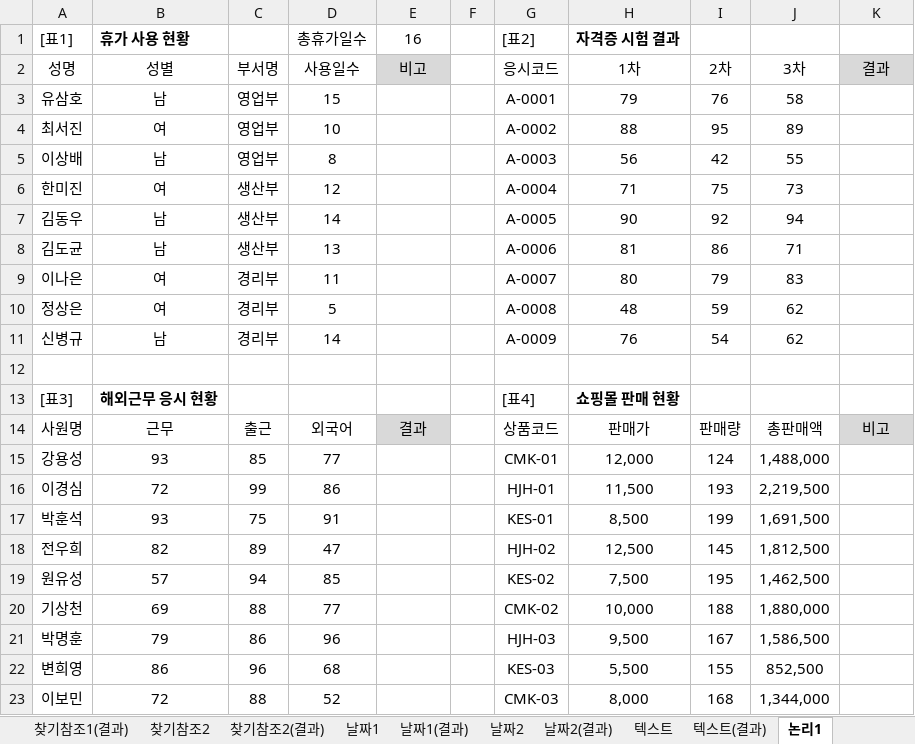
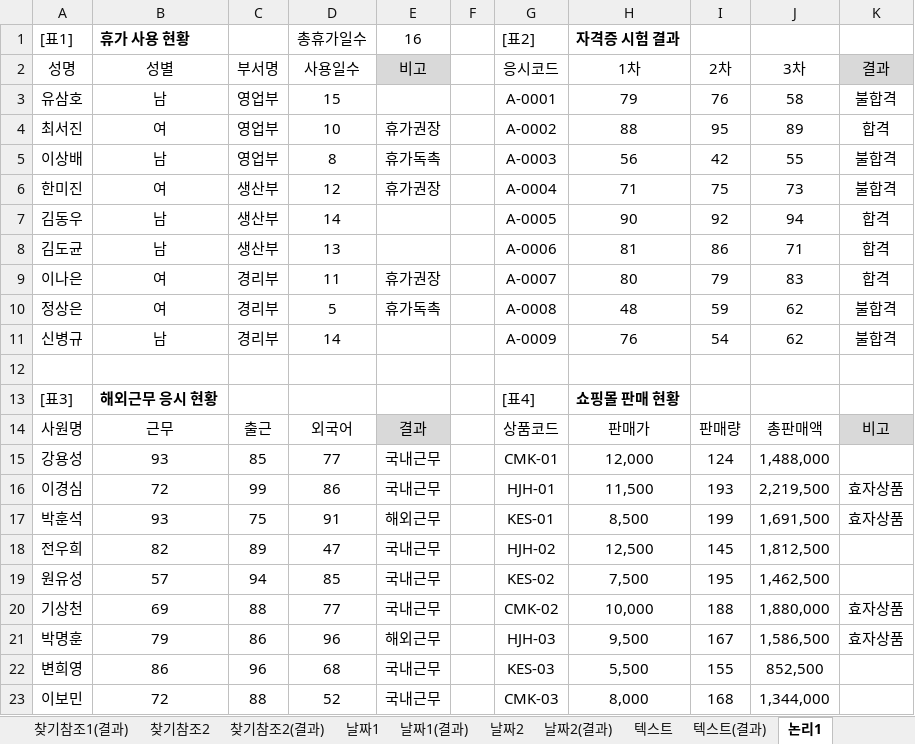
Before and after one commit to jx007s/AGI_EXCEL_2026_07, an Excel workbook: 기본서/26컴활2급/이론/08계산작업.xlsm, sheet 논리1, drawn as a sheet; values as stored, in another font and other column widths than the file's, no borders; the diff names each change by its address in the sheet, - before the commit and + after, or states it on an @@ line.

```diff
--- a/기본서/26컴활2급/이론/08계산작업.xlsm (sheet 논리1)
+++ b/기본서/26컴활2급/이론/08계산작업.xlsm (sheet 논리1)
-K3: (empty)
+K3: 불합격
-E4 (16): (empty)
+E4 (16): 휴가권장
-K4: (empty)
+K4: 합격
-E5 (16): (empty)
+E5 (16): 휴가독촉
-K5:K6: (empty)
+K5:K6: 불합격
-E6 (16): (empty)
+E6 (16): 휴가권장
-K7:K9: (empty)
+K7:K9: 합격
-E9 (16): (empty)
+E9 (16): 휴가권장
-E10 (16): (empty)
+E10 (16): 휴가독촉
-K10:K11: (empty)
+K10:K11: 불합격
-E15:E16 (16): (empty)
+E15:E16 (16): 국내근무
-K16:K17: (empty)
+K16:K17: 효자상품
-E17 (16): (empty)
+E17 (16): 해외근무
-E18:E20 (16): (empty)
+E18:E20 (16): 국내근무
-K20:K21: (empty)
+K20:K21: 효자상품
-E21 (16): (empty)
+E21 (16): 해외근무
-E22:E23 (16): (empty)
+E22:E23 (16): 국내근무
```
Also changed, not shown: sheet 텍스트, sheet 논리2, sheet 수학삼각1(결과), sheet 수학삼각1, sheet 날짜2(결과), sheet 날짜2, formulas that keep their value, 기본서/26컴활2급/이론/09정렬.xlsm, 기본서/26컴활2급/이론/10부분합.xlsm, 1 other file.
